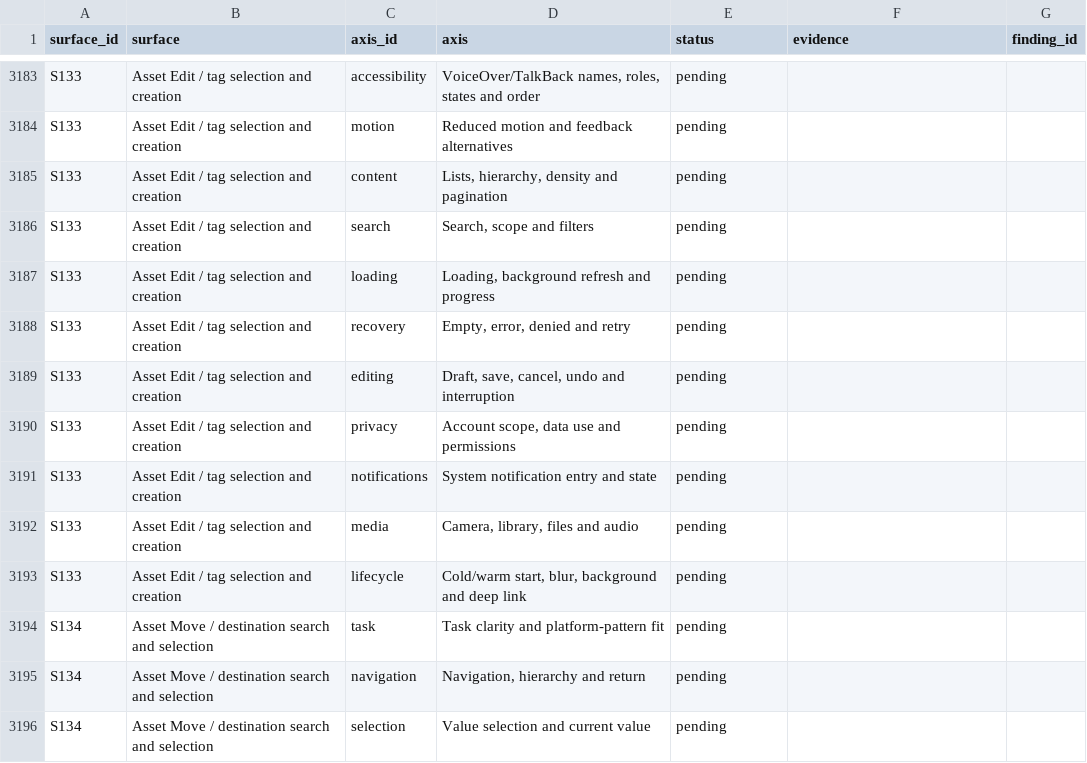
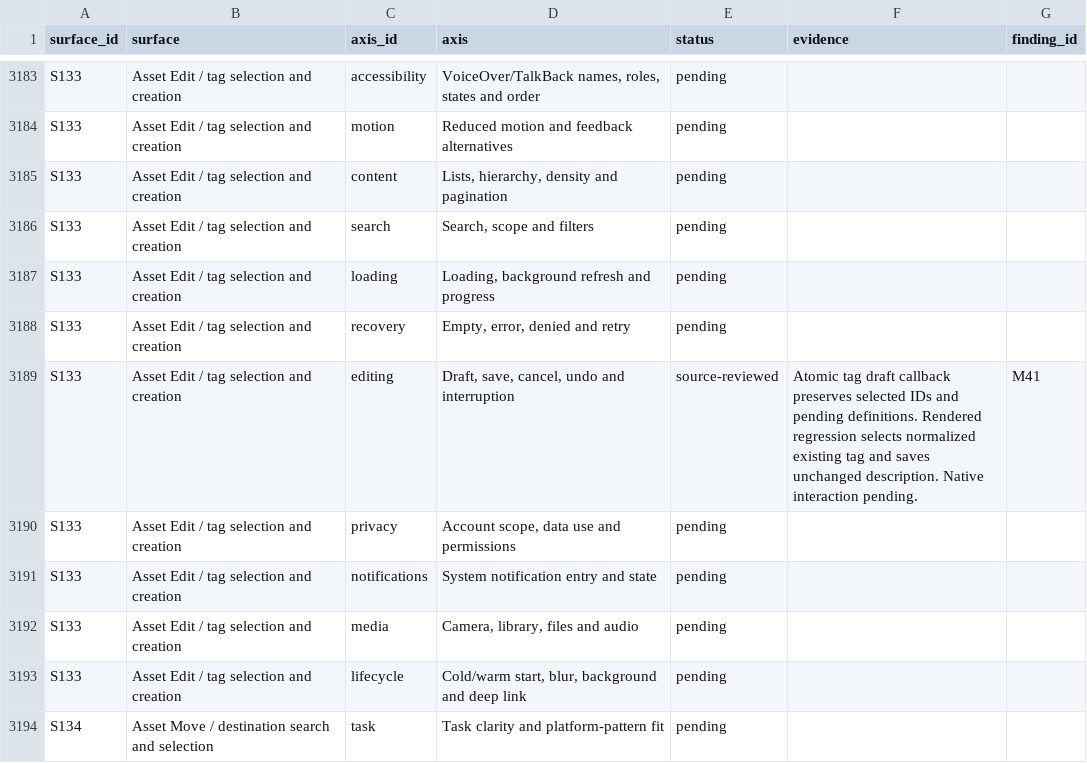
Before and after one commit to elsell/stuffstash, a CSV file: docs/reports/mobile-ui-remediation-2026-09-14/matrix.csv, drawn as a sheet; only a part is shown, gaps mark what is left out; the shorter side is filled out with more unchanged rows.

Commit message:
fix(mobile): preserve resolved tags in edit draft

```diff
--- a/docs/reports/mobile-ui-remediation-2026-09-14/matrix.csv
+++ b/docs/reports/mobile-ui-remediation-2026-09-14/matrix.csv
@@ -3188,3 +3188,3 @@ S133,Asset Edit / tag selection and creation,loading,"Loading, background refres
 S133,Asset Edit / tag selection and creation,recovery,"Empty, error, denied and retry",pending,,
-S133,Asset Edit / tag selection and creation,editing,"Draft, save, cancel, undo and interruption",pending,,
+S133,Asset Edit / tag selection and creation,editing,"Draft, save, cancel, undo and interruption",source-reviewed,Atomic tag draft callback preserves selected IDs and pending definitions. Rendered regression selects normalized existing tag and saves unchanged description. Native interaction pending.,M41
 S133,Asset Edit / tag selection and creation,privacy,"Account scope, data use and permissions",pending,,
```
Also changed, not shown: 4 other files.
